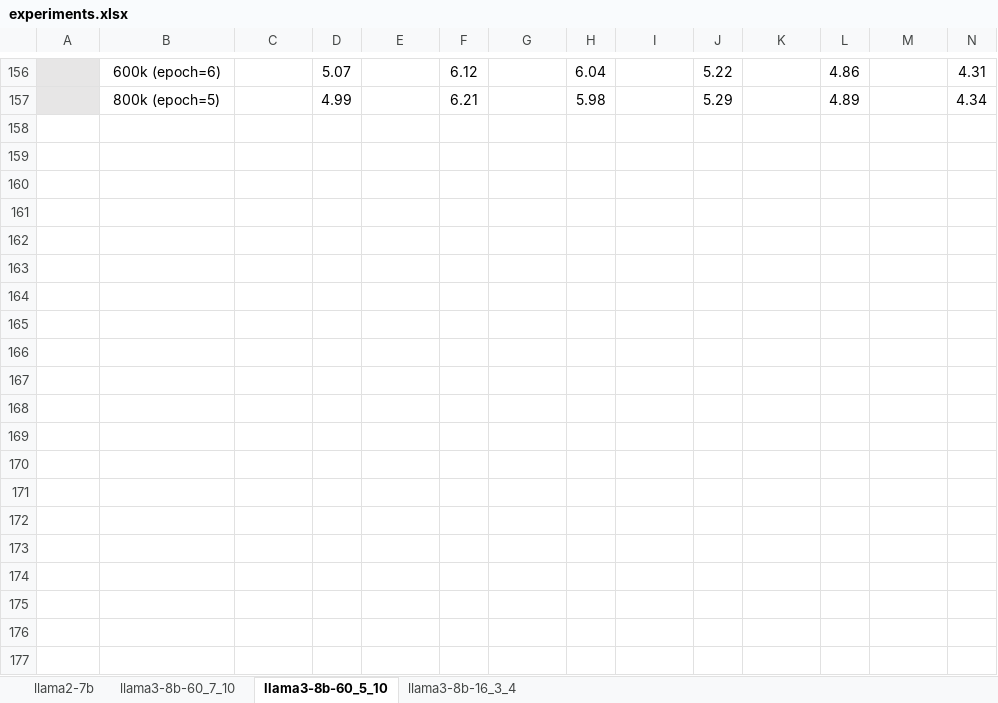
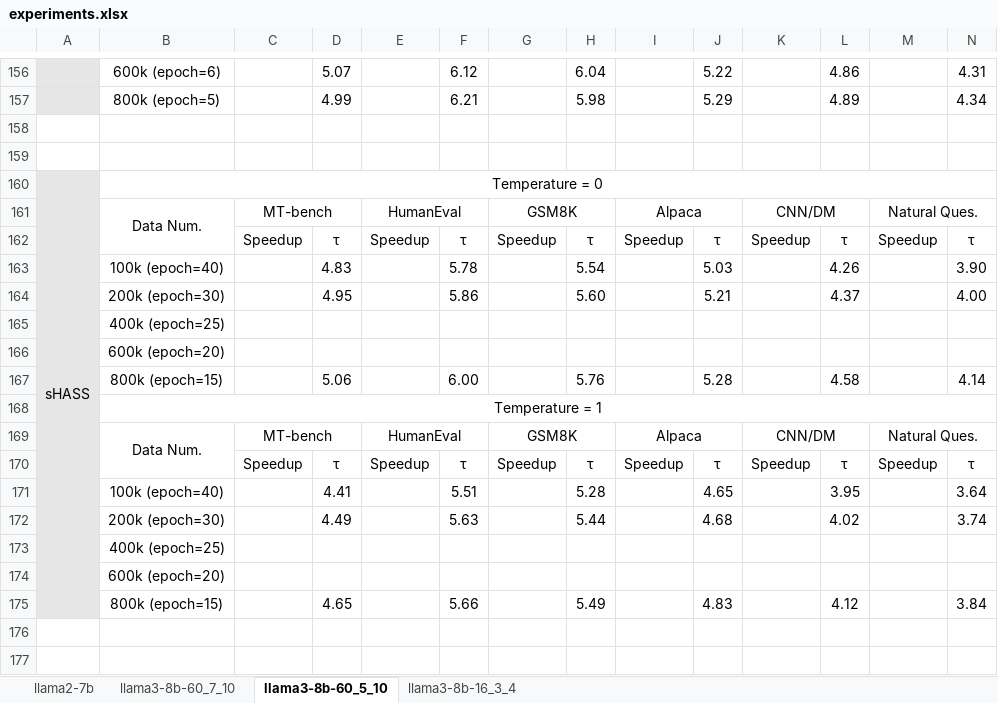
Before and after one commit to FractureSR/PRISM, an Excel workbook: experiments.xlsx, sheet llama3-8b-60_5_10, drawn as a sheet; only a part is shown, gaps mark what is left out; values as stored, in another font and other column widths than the file's, no borders; rows hold the shown columns only; the diff covers the shown part only; the diff names each change by its address in the sheet, - before the commit and + after, or states it on an @@ line.

Commit message:
doc: update experiments

```diff
--- a/experiments.xlsx (sheet llama3-8b-60_5_10)
+++ b/experiments.xlsx (sheet llama3-8b-60_5_10)
+row 158: (empty)
+row 159: (empty)
+row 160: sHASS | Temperature = 0
+row 161:  | Data Num. | MT-bench |  | HumanEval |  | GSM8K |  | Alpaca |  | CNN/DM |  | Natural Ques.
+row 162:  |  | Speedup | τ | Speedup | τ | Speedup | τ | Speedup | τ | Speedup | τ | Speedup | τ
+row 163:  | 100k (epoch=40) |  | 4.83 |  | 5.78 |  | 5.54 |  | 5.03 |  | 4.26 |  | 3.90
+row 164:  | 200k (epoch=30) |  | 4.95 |  | 5.86 |  | 5.60 |  | 5.21 |  | 4.37 |  | 4.00
+row 165:  | 400k (epoch=25)
+row 166:  | 600k (epoch=20)
+row 167:  | 800k (epoch=15) |  | 5.06 |  | 6.00 |  | 5.76 |  | 5.28 |  | 4.58 |  | 4.14
+row 168:  | Temperature = 1
+row 169:  | Data Num. | MT-bench |  | HumanEval |  | GSM8K |  | Alpaca |  | CNN/DM |  | Natural Ques.
+row 170:  |  | Speedup | τ | Speedup | τ | Speedup | τ | Speedup | τ | Speedup | τ | Speedup | τ
+row 171:  | 100k (epoch=40) |  | 4.41 |  | 5.51 |  | 5.28 |  | 4.65 |  | 3.95 |  | 3.64
+row 172:  | 200k (epoch=30) |  | 4.49 |  | 5.63 |  | 5.44 |  | 4.68 |  | 4.02 |  | 3.74
+row 173:  | 400k (epoch=25)
+row 174:  | 600k (epoch=20)
+row 175:  | 800k (epoch=15) |  | 4.65 |  | 5.66 |  | 5.49 |  | 4.83 |  | 4.12 |  | 3.84
+row 176: (empty)
+row 177: (empty)
```
Also changed, not shown: 34 added rows and 1 edited cell elsewhere in this sheet, sheet llama3-8b-16_3_4, 1 other file.
